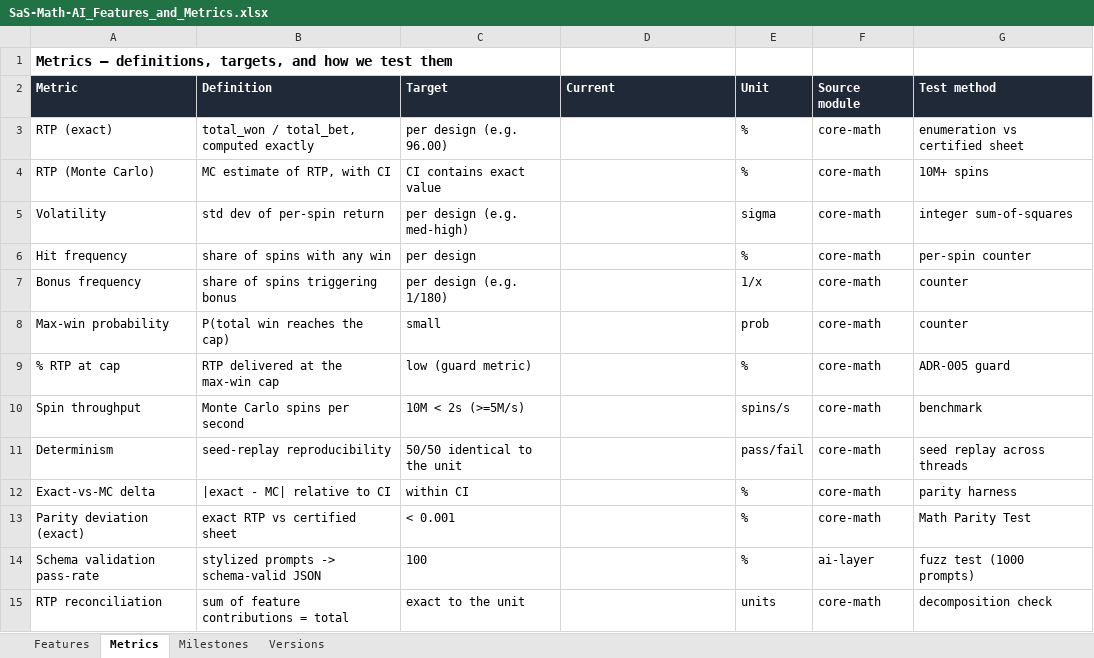
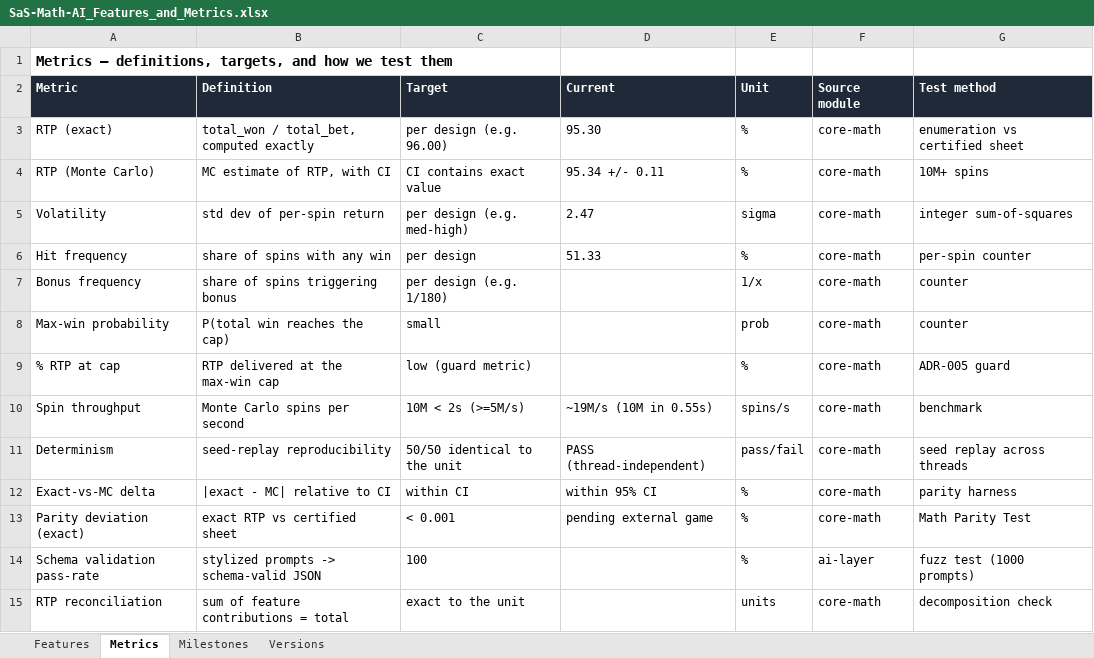
Before and after one commit to MrBenulic/SaS-Math-AI, an Excel workbook: SaS-Math-AI_Features_and_Metrics.xlsx, sheet Metrics, drawn as a sheet; values as stored, in another font and other column widths than the file's, no borders; the diff names each change by its address in the sheet, - before the commit and + after, or states it on an @@ line.

```diff
--- a/SaS-Math-AI_Features_and_Metrics.xlsx (sheet Metrics)
+++ b/SaS-Math-AI_Features_and_Metrics.xlsx (sheet Metrics)
-D3 (Current): (empty)
+D3 (Current): 95.30
-D4 (Current): (empty)
+D4 (Current): 95.34 +/- 0.11
-D5 (Current): (empty)
+D5 (Current): 2.47
-D6 (Current): (empty)
+D6 (Current): 51.33
-D10 (Current): (empty)
+D10 (Current): ~19M/s (10M in 0.55s)
-D11 (Current): (empty)
+D11 (Current): PASS (thread-independent)
-D12 (Current): (empty)
+D12 (Current): within 95% CI
-D13 (Current): (empty)
+D13 (Current): pending external game
```
Also changed, not shown: sheet Features, sheet Versions, sheet Milestones, 18 other files.
